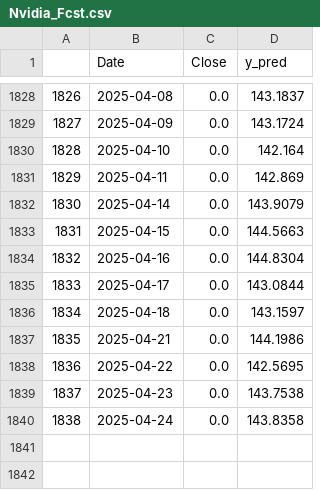
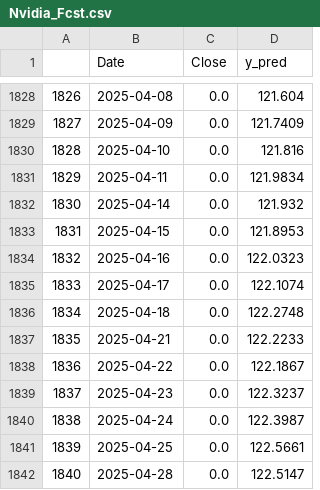
Before and after one commit to ancabero/ForecastingNVIDIA, a CSV file: Nvidia_Fcst.csv, drawn as a sheet; only a part is shown, gaps mark what is left out; the diff covers the shown part only.

```diff
--- a/Nvidia_Fcst.csv
+++ b/Nvidia_Fcst.csv
@@ -1828,13 +1828,15 @@
-1826,2025-04-08,0.0,143.1837
-1827,2025-04-09,0.0,143.1724
-1828,2025-04-10,0.0,142.164
-1829,2025-04-11,0.0,142.869
-1830,2025-04-14,0.0,143.9079
-1831,2025-04-15,0.0,144.5663
-1832,2025-04-16,0.0,144.8304
-1833,2025-04-17,0.0,143.0844
-1834,2025-04-18,0.0,143.1597
-1835,2025-04-21,0.0,144.1986
-1836,2025-04-22,0.0,142.5695
-1837,2025-04-23,0.0,143.7538
-1838,2025-04-24,0.0,143.8358
+1826,2025-04-08,0.0,121.604
+1827,2025-04-09,0.0,121.7409
+1828,2025-04-10,0.0,121.816
+1829,2025-04-11,0.0,121.9834
+1830,2025-04-14,0.0,121.932
+1831,2025-04-15,0.0,121.8953
+1832,2025-04-16,0.0,122.0323
+1833,2025-04-17,0.0,122.1074
+1834,2025-04-18,0.0,122.2748
+1835,2025-04-21,0.0,122.2233
+1836,2025-04-22,0.0,122.1867
+1837,2025-04-23,0.0,122.3237
+1838,2025-04-24,0.0,122.3987
+1839,2025-04-25,0.0,122.5661
+1840,2025-04-28,0.0,122.5147
```
Also changed, not shown: 29 edited cells elsewhere in this file, 1 other file.
